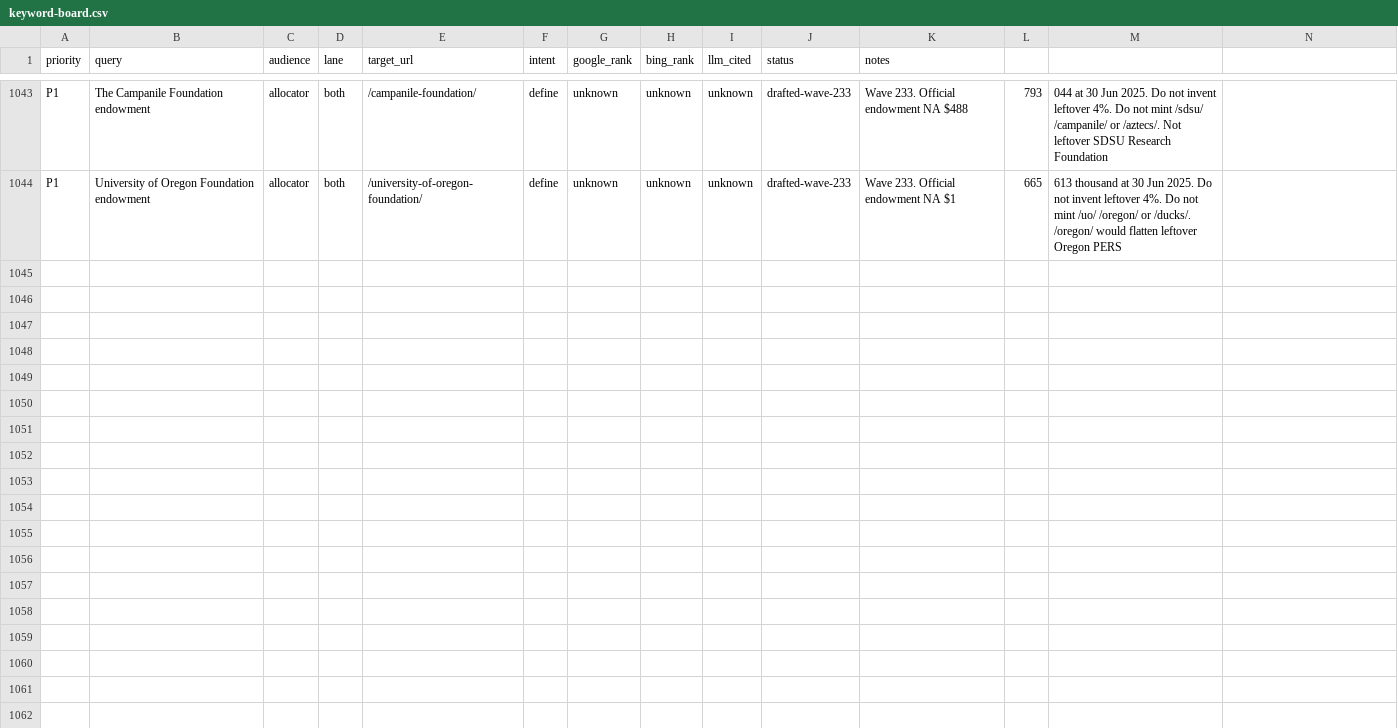
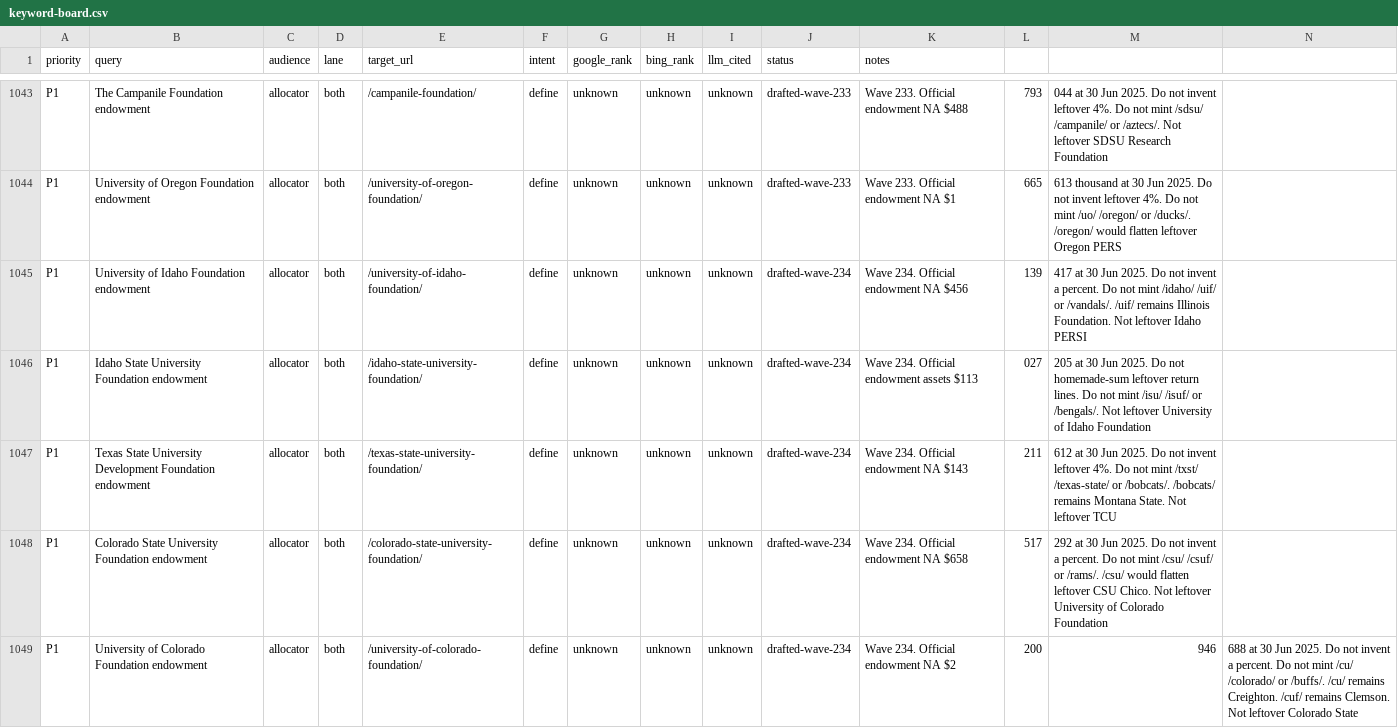
Before and after one commit to timcanada/uao-insurance-gate, a CSV file: seo-aeo/inventory/keyword-board.csv, drawn as a sheet; only a part is shown, gaps mark what is left out; rows hold the shown columns only; the diff names each change by its address in the sheet, - before the commit and + after, or states it on an @@ line.

```diff
--- a/seo-aeo/inventory/keyword-board.csv
+++ b/seo-aeo/inventory/keyword-board.csv
+row 1045: P1 | University of Idaho Foundation endowment | allocator | both | /university-of-idaho-foundation/ | define | unknown | unknown | unknown | drafted-wave-234 | Wave 234. Official endowment NA $456 | 139 | 417 at 30 Jun 2025. Do not invent a percent. Do not mint /idaho/ /uif/ or /vandals/. /uif/ remains Illinois Foundation. Not leftover Idaho PERSI
+row 1046: P1 | Idaho State University Foundation endowment | allocator | both | /idaho-state-university-foundation/ | define | unknown | unknown | unknown | drafted-wave-234 | Wave 234. Official endowment assets $113 | 027 | 205 at 30 Jun 2025. Do not homemade-sum leftover return lines. Do not mint /isu/ /isuf/ or /bengals/. Not leftover University of Idaho Foundation
+row 1047: P1 | Texas State University Development Foundation endowment | allocator | both | /texas-state-university-foundation/ | define | unknown | unknown | unknown | drafted-wave-234 | Wave 234. Official endowment NA $143 | 211 | 612 at 30 Jun 2025. Do not invent leftover 4%. Do not mint /txst/ /texas-state/ or /bobcats/. /bobcats/ remains Montana State. Not leftover TCU
+row 1048: P1 | Colorado State University Foundation endowment | allocator | both | /colorado-state-university-foundation/ | define | unknown | unknown | unknown | drafted-wave-234 | Wave 234. Official endowment NA $658 | 517 | 292 at 30 Jun 2025. Do not invent a percent. Do not mint /csu/ /csuf/ or /rams/. /csu/ would flatten leftover CSU Chico. Not leftover University of Colorado Foundation
+row 1049: P1 | University of Colorado Foundation endowment | allocator | both | /university-of-colorado-foundation/ | define | unknown | unknown | unknown | drafted-wave-234 | Wave 234. Official endowment NA $2 | 200 | 946 | 688 at 30 Jun 2025. Do not invent a percent. Do not mint /cu/ /colorado/ or /buffs/. /cu/ remains Creighton. /cuf/ remains Clemson. Not leftover Colorado State
```
Also changed, not shown: seo-aeo/inventory/priority-slugs.csv, 16 other files.
